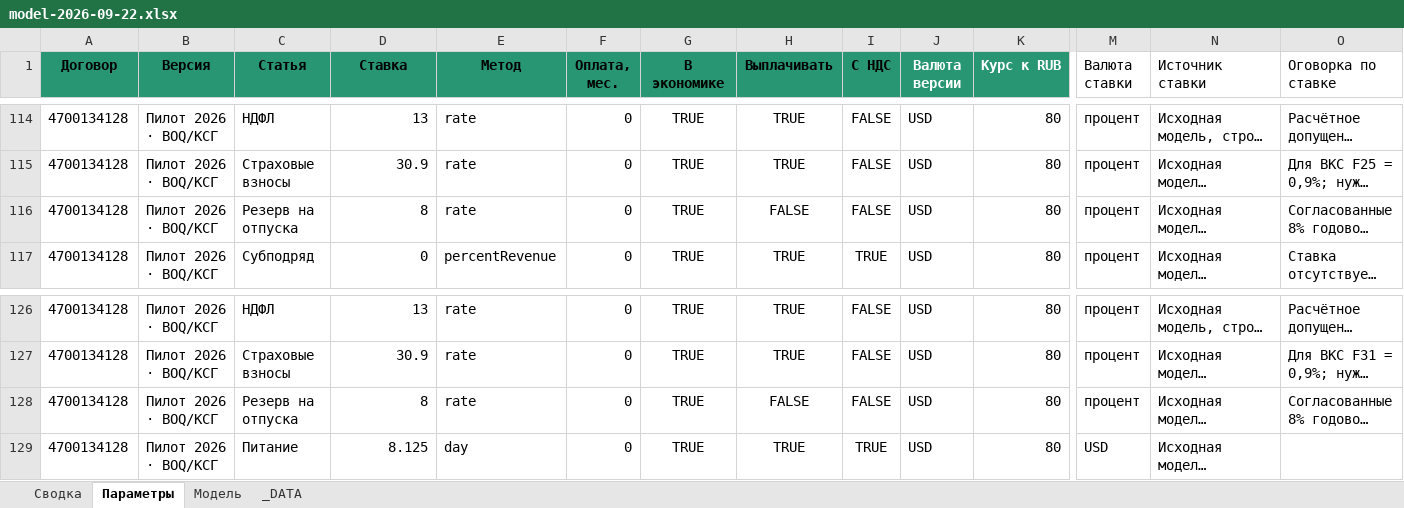
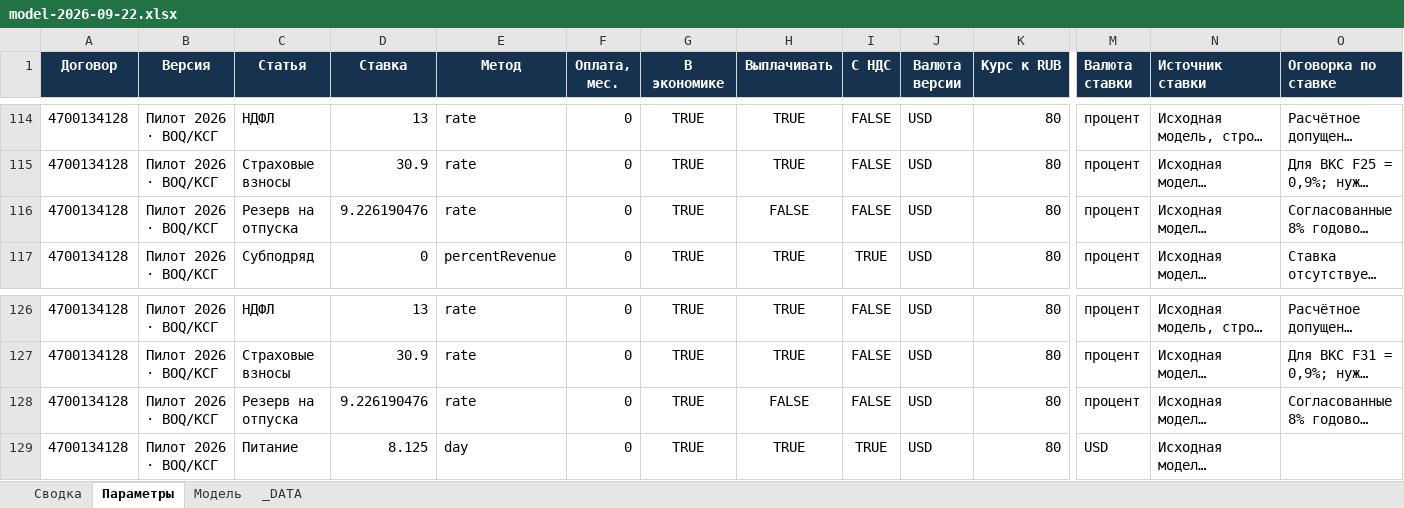
Before and after one commit to shotik83-netizen/model, an Excel workbook: data/contractors/c1/models/model-2026-09-22.xlsx, sheet Параметры, drawn as a sheet; only a part is shown, gaps mark what is left out; long unchanged cells end in …; values as stored, in another font and other column widths than the file's, no borders; the diff covers the shown part only; the diff names each change by its address in the sheet, - before the commit and + after, or states it on an @@ line.

```diff
--- a/data/contractors/c1/models/model-2026-09-22.xlsx (sheet Параметры)
+++ b/data/contractors/c1/models/model-2026-09-22.xlsx (sheet Параметры)
-A1:K1 fill: #289672
+A1:K1 fill: #16324F
-A1:I1 text colour: black
+A1:I1 text colour: #FFFFFF
@@ M1:O1 fill: none → #16324F, text colour: black → #FFFFFF, bold: off → on @@
-D116 (Ставка): 8
+D116 (Ставка): 9.226190476
-D128 (Ставка): 8
+D128 (Ставка): 9.226190476
```
Also changed, not shown: cell formats elsewhere in this sheet, sheet Модель, sheet _DATA, sheet Сводка.
